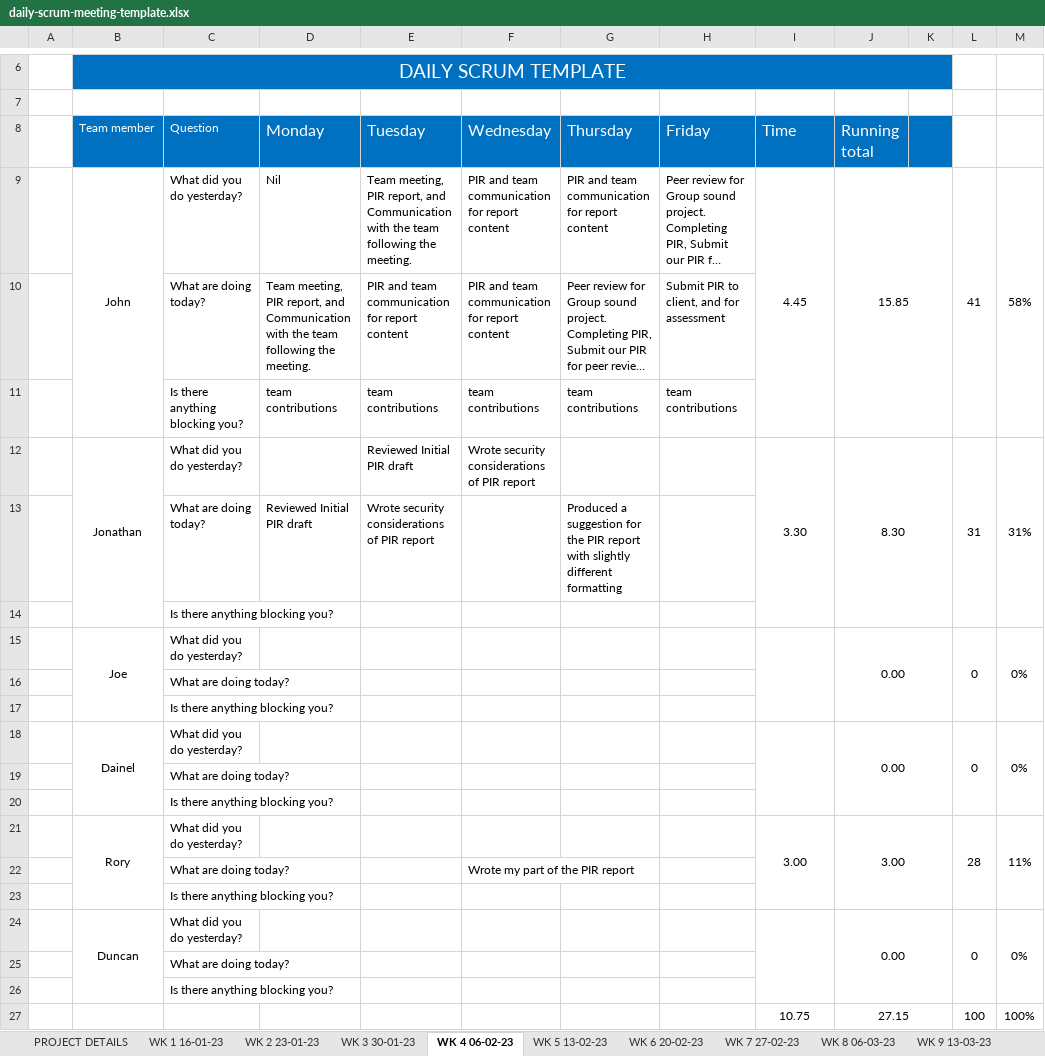
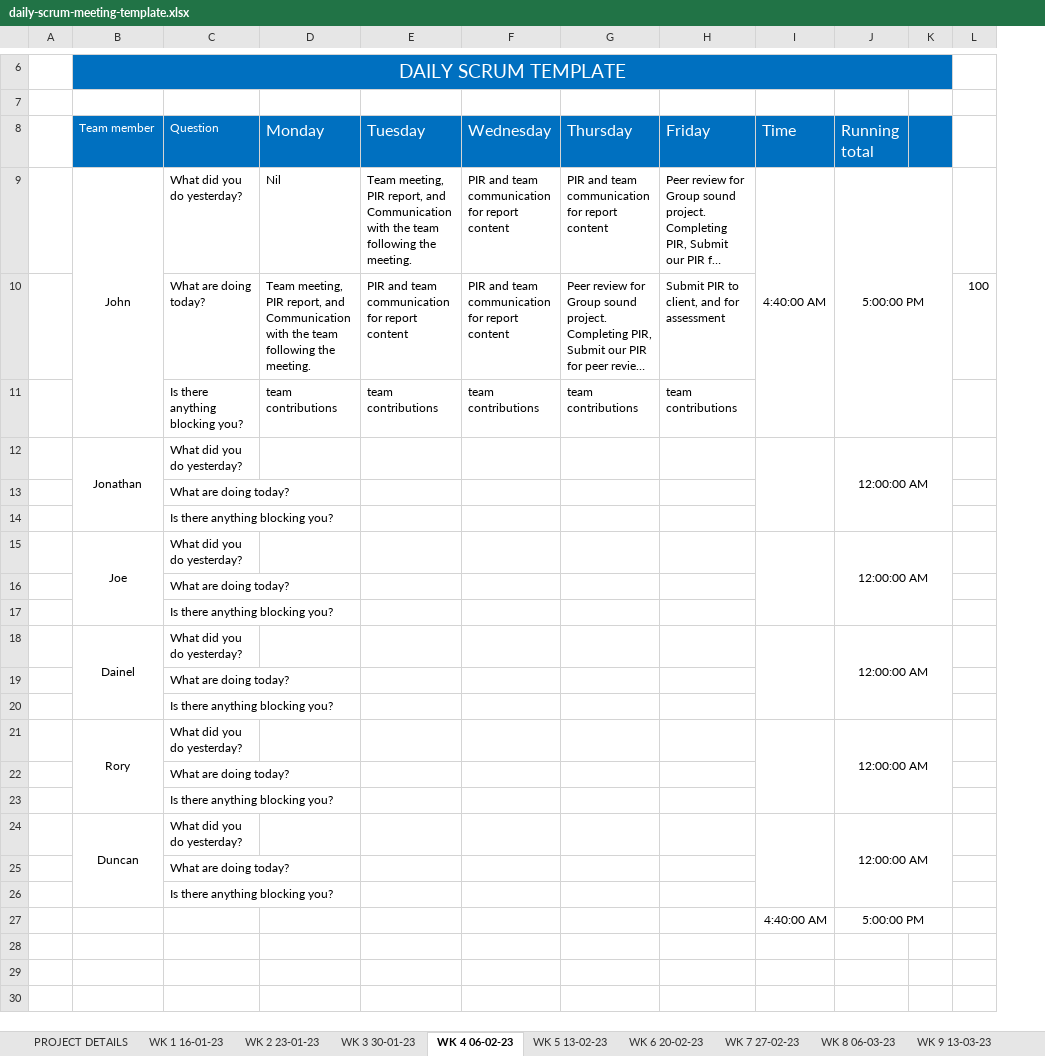
Before and after one commit to JBLACK2889/MENS-SHED-SOC09109, an Excel workbook: Documentation/daily-scrum-meeting-template.xlsx, sheet WK 4 06-02-23, drawn as a sheet; only a part is shown, gaps mark what is left out; long unchanged cells end in …; values as stored, in another font and other column widths than the file's, no borders; removed rows and columns are numbered as before the commit, all else as after; the diff names each change by its address in the sheet, - before the commit and + after, or states it on an @@ line.

```diff
--- a/Documentation/daily-scrum-meeting-template.xlsx (sheet WK 4 06-02-23)
+++ b/Documentation/daily-scrum-meeting-template.xlsx (sheet WK 4 06-02-23)
-column M, row 9: 58%
-I9 (Time): 4.45
+I9 (Time): 4:40:00 AM
-J9 (Running total): 15.85
+J9 (Running total): 5:00:00 PM
-L9: 41
+L9: (empty)
-L9:L11 merged
-L10: (empty)
+L10: 100
-row 12:  | Jonathan | What did you do yesterday? |  | Reviewed Initial PIR draft | Wrote security considerations of PIR report |  |  | 3.30 | 8.30 |  | 31 | 31%
-row 13:  |  | What are doing today? | Reviewed Initial PIR draft | Wrote security considerations of PIR report |  | Produced a suggestion for the PIR report with slightly different formatting
-row 15:  | Joe | What did you do yesterday? |  |  |  |  |  |  | 0.00 |  | 0 | 0%
+row 12:  | Jonathan | What did you do yesterday? |  |  |  |  |  |  | 12:00:00 AM
-row 18:  | Dainel | What did you do yesterday? |  |  |  |  |  |  | 0.00 |  | 0 | 0%
+row 15:  | Joe | What did you do yesterday? |  |  |  |  |  |  | 12:00:00 AM
-row 21:  | Rory | What did you do yesterday? |  |  |  |  |  | 3.00 | 3.00 |  | 28 | 11%
-row 22:  |  | What are doing today? |  |  | Wrote my part of the PIR report
-row 24:  | Duncan | What did you do yesterday? |  |  |  |  |  |  | 0.00 |  | 0 | 0%
+row 18:  | Dainel | What did you do yesterday? |  |  |  |  |  |  | 12:00:00 AM
-row 27:  |  |  |  |  |  |  |  | 10.75 | 27.15 |  | 100 | 100%
+row 21:  | Rory | What did you do yesterday? |  |  |  |  |  |  | 12:00:00 AM
+row 22:  |  | What are doing today?
@@ row 14 moved to row 23: Is there anything blocking you? @@
+row 24:  | Duncan | What did you do yesterday? |  |  |  |  |  |  | 12:00:00 AM
+row 25:  |  | What are doing today?
@@ row 23 moved to row 26: Is there anything blocking you? @@
+row 27:  |  |  |  |  |  |  |  | 4:40:00 AM | 5:00:00 PM
```
Also changed, not shown: sheet WK 9 13-03-23, sheet WK 8 06-03-23, sheet WK 7 27-02-23, sheet WK 3 30-01-23, sheet WK 5 13-02-23, sheet WK 2 23-01-23, 3 more sheets.
